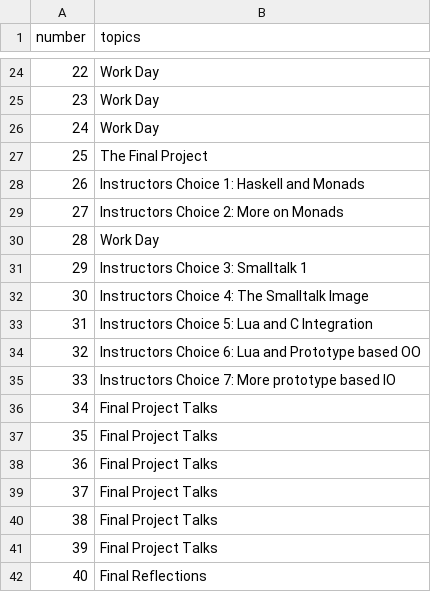
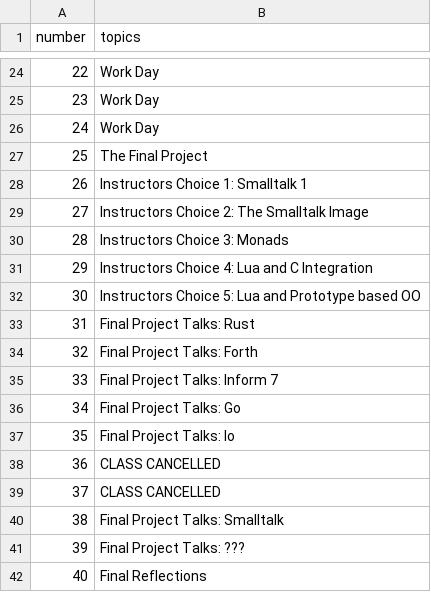
Before and after one commit to hewner/csse403, a CSV file: _data/schedule.csv, drawn as a sheet; only a part is shown, gaps mark what is left out.

Commit message:
project presentation schedule

```diff
--- a/_data/schedule.csv
+++ b/_data/schedule.csv
@@ -27,16 +27,16 @@ number,topics
 25,The Final Project
-26,Instructors Choice 1: Haskell and Monads
-27,Instructors Choice 2: More on Monads
-28,Work Day
-29,Instructors Choice 3: Smalltalk 1
-30,Instructors Choice 4: The Smalltalk Image
-31,Instructors Choice 5: Lua and C Integration
-32,Instructors Choice 6: Lua and Prototype based OO
-33,Instructors Choice 7: More prototype based IO
-34,Final Project Talks
-35,Final Project Talks
-36,Final Project Talks
-37,Final Project Talks
-38,Final Project Talks
-39,Final Project Talks
+26,Instructors Choice 1: Smalltalk 1
+27,Instructors Choice 2: The Smalltalk Image
+28,Instructors Choice 3: Monads
+29,Instructors Choice 4: Lua and C Integration
+30,Instructors Choice 5: Lua and Prototype based OO
+31,Final Project Talks: Rust
+32,Final Project Talks: Forth
+33,Final Project Talks: Inform 7
+34,Final Project Talks: Go
+35,Final Project Talks: Io
+36,CLASS CANCELLED
+37,CLASS CANCELLED
+38,Final Project Talks: Smalltalk
+39,Final Project Talks: ???
 40,Final Reflections
```
